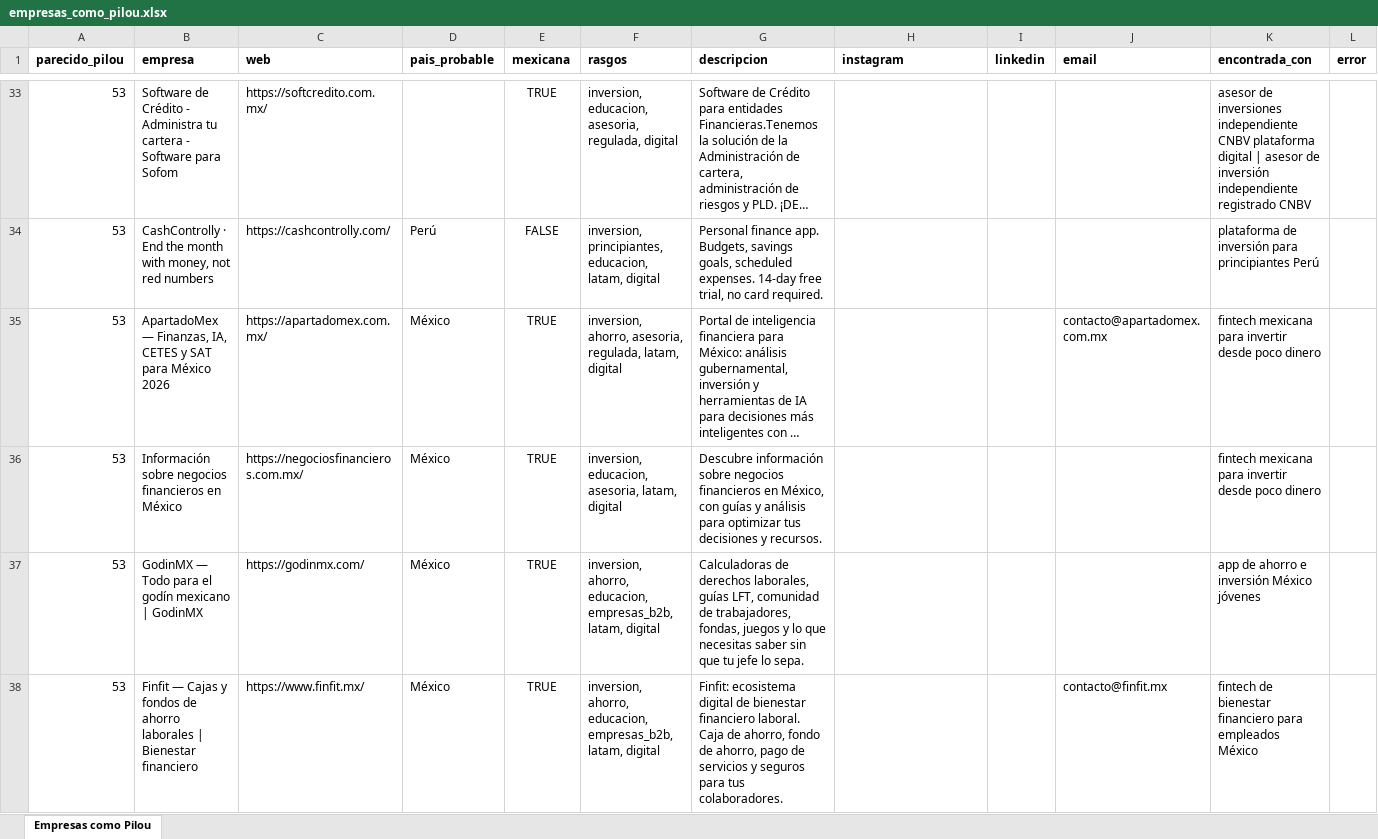
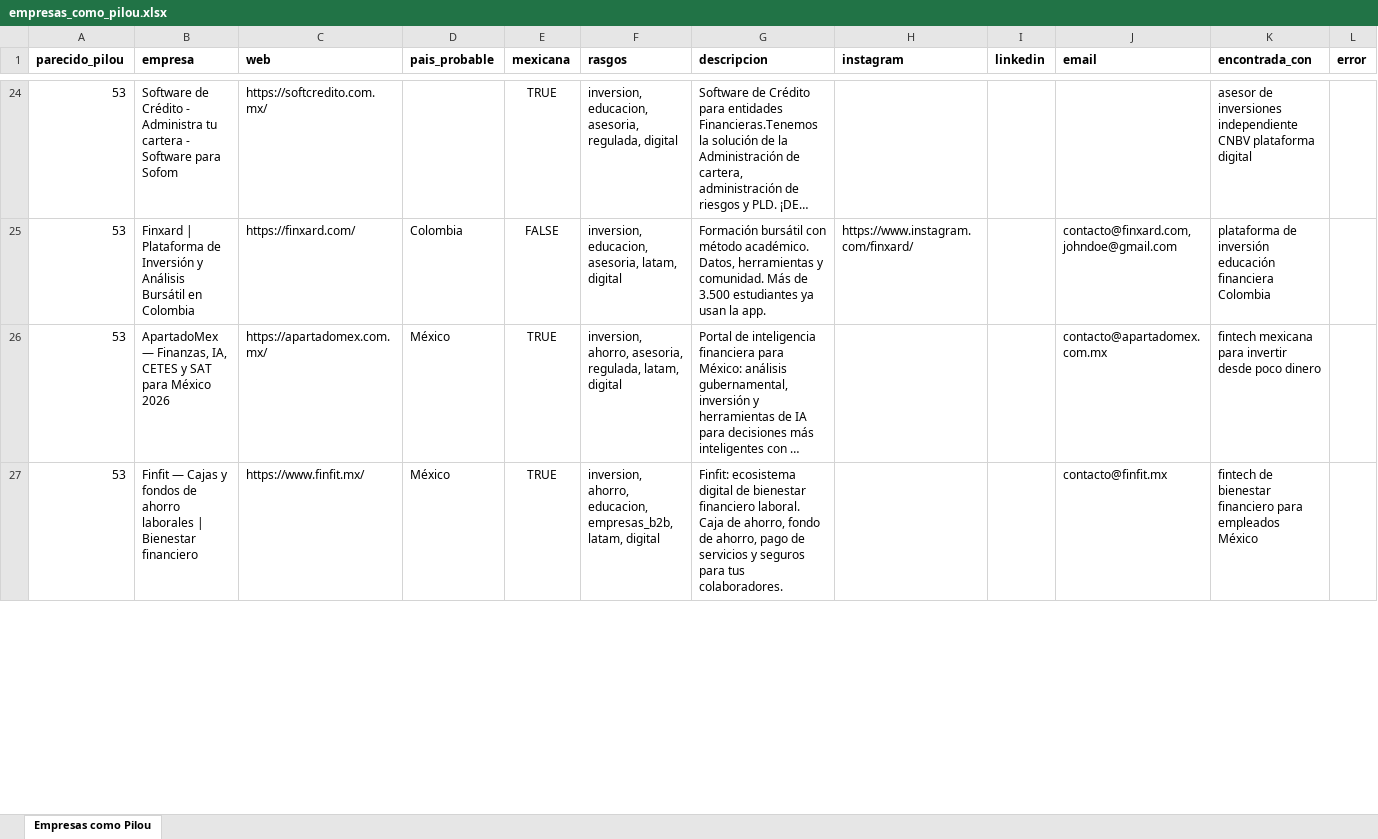
Before and after one commit to DSANCHEZ2210/empresas-como-pilou, an Excel workbook: resultados/empresas_como_pilou.xlsx, sheet Empresas como Pilou, drawn as a sheet; only a part is shown, gaps mark what is left out; long unchanged cells end in …; values as stored, in another font and other column widths than the file's, no borders; removed rows and columns are numbered as before the commit, all else as after; the diff covers the shown part only; the diff names each change by its address in the sheet, - before the commit and + after, or states it on an @@ line.

```diff
--- a/resultados/empresas_como_pilou.xlsx (sheet Empresas como Pilou)
+++ b/resultados/empresas_como_pilou.xlsx (sheet Empresas como Pilou)
-K24 (encontrada_con): …plataforma digital | asesor de inversión independiente registrado CNBV
+K24 (encontrada_con): …plataforma digital
-row 34: 53 | CashControlly · End the month with money, not red numbers | https://cashcontrolly.com/ | Perú | FALSE | inversion, principiantes, educacion, latam, digital | Personal finance app. Budgets, savings goals, scheduled expenses. 14-day free trial, no card required. |  |  |  | plataforma de inversión para principiantes Perú
+row 25: 53 | Finxard | Plataforma de Inversión y Análisis Bursátil en Colombia | https://finxard.com/ | Colombia | FALSE | inversion, educacion, asesoria, latam, digital | Formación bursátil con método académico. Datos, herramientas y comunidad. Más de 3.500 estudiantes ya usan la app. | https://www.instagram.com/finxard/ |  | contacto@finxard.com, johndoe@gmail.com | plataforma de inversión educación financiera Colombia
-row 36: 53 | Información sobre negocios financieros en México | https://negociosfinancieros.com.mx/ | México | TRUE | inversion, educacion, asesoria, latam, digital | Descubre información sobre negocios financieros en México, con guías y análisis para optimizar tus decisiones y recursos. |  |  |  | fintech mexicana para invertir desde poco dinero
-row 37: 53 | GodinMX — Todo para el godín mexicano | GodinMX | https://godinmx.com/ | México | TRUE | inversion, ahorro, educacion, empresas_b2b, latam, digital | Calculadoras de derechos laborales, guías LFT, comunidad de trabajadores, fondas, juegos y lo que necesitas saber sin que tu jefe lo sepa. |  |  |  | app de ahorro e inversión México jóvenes
```
Also changed, not shown: 10 added rows, 22 removed rows and 22 edited cells elsewhere in this sheet, 2 other files.
